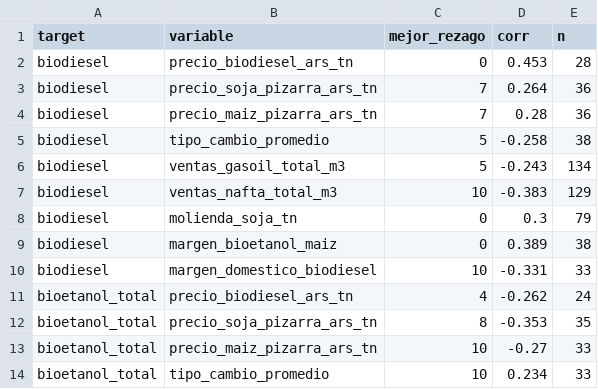
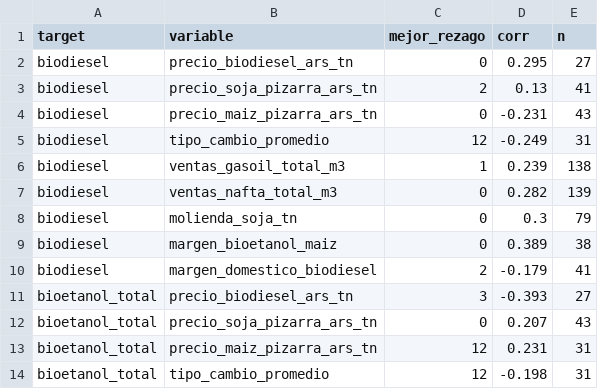
Before and after one commit to Lab2-BCR-UCA/Lab2-BCR, a CSV file: results/ccf_candidatas.csv, drawn as a sheet; only a part is shown; the diff covers the shown part only.

Commit message:
SCRUM-28: rework CCF por mecanismo + fixes review (rezagos, protocolo, dlog, conclusiones)

```diff
--- a/results/ccf_candidatas.csv
+++ b/results/ccf_candidatas.csv
@@ -1,14 +1,14 @@
 target,variable,mejor_rezago,corr,n
-biodiesel,precio_biodiesel_ars_tn,0,0.453,28
-biodiesel,precio_soja_pizarra_ars_tn,7,0.264,36
-biodiesel,precio_maiz_pizarra_ars_tn,7,0.28,36
-biodiesel,tipo_cambio_promedio,5,-0.258,38
-biodiesel,ventas_gasoil_total_m3,5,-0.243,134
-biodiesel,ventas_nafta_total_m3,10,-0.383,129
+biodiesel,precio_biodiesel_ars_tn,0,0.295,27
+biodiesel,precio_soja_pizarra_ars_tn,2,0.13,41
+biodiesel,precio_maiz_pizarra_ars_tn,0,-0.231,43
+biodiesel,tipo_cambio_promedio,12,-0.249,31
+biodiesel,ventas_gasoil_total_m3,1,0.239,138
+biodiesel,ventas_nafta_total_m3,0,0.282,139
 biodiesel,molienda_soja_tn,0,0.3,79
 biodiesel,margen_bioetanol_maiz,0,0.389,38
-biodiesel,margen_domestico_biodiesel,10,-0.331,33
-bioetanol_total,precio_biodiesel_ars_tn,4,-0.262,24
-bioetanol_total,precio_soja_pizarra_ars_tn,8,-0.353,35
-bioetanol_total,precio_maiz_pizarra_ars_tn,10,-0.27,33
-bioetanol_total,tipo_cambio_promedio,10,0.234,33
+biodiesel,margen_domestico_biodiesel,2,-0.179,41
+bioetanol_total,precio_biodiesel_ars_tn,3,-0.393,27
+bioetanol_total,precio_soja_pizarra_ars_tn,0,0.207,43
+bioetanol_total,precio_maiz_pizarra_ars_tn,12,0.231,31
+bioetanol_total,tipo_cambio_promedio,12,-0.198,31
```
Also changed, not shown: 60 edited cells elsewhere in this file, results/variables_candidatas.csv, 8 other files.
